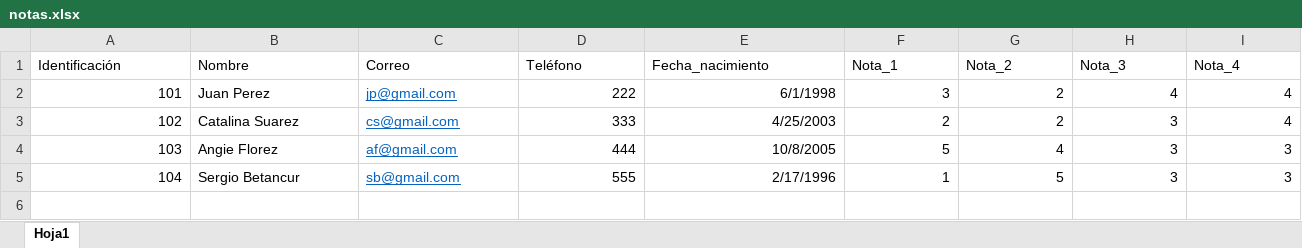
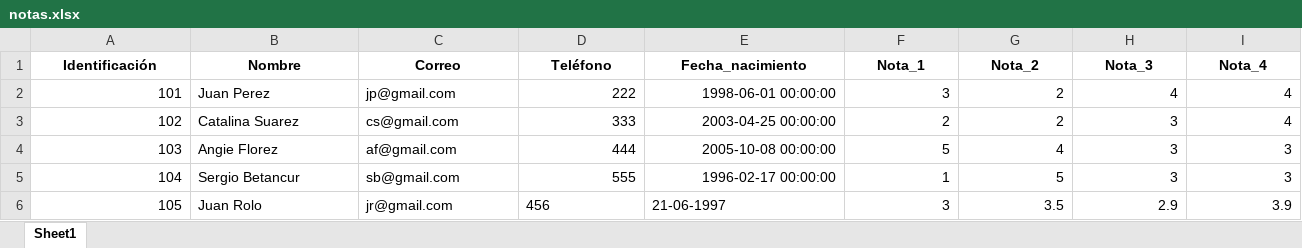
Before and after one commit to jhoanmoreno-94/Matriculas_2024, an Excel workbook: notas.xlsx, sheet Sheet1, drawn as a sheet; values as stored, in another font and other column widths than the file's, no borders; the diff names each change by its address in the sheet, - before the commit and + after, or states it on an @@ line.

```diff
--- a/notas.xlsx (sheet Sheet1)
+++ b/notas.xlsx (sheet Sheet1)
-sheet tab: Hoja1
+sheet tab: Sheet1
@@ A1:I1 bold: off → on, alignment: left → center @@
@@ C2:C5 underline: on → off, text colour: #0563C1 → black @@
-E2 (Fecha_nacimiento): 6/1/1998
+E2 (Fecha_nacimiento): 1998-06-01 00:00:00
-E3 (Fecha_nacimiento): 4/25/2003
+E3 (Fecha_nacimiento): 2003-04-25 00:00:00
-E4 (Fecha_nacimiento): 10/8/2005
+E4 (Fecha_nacimiento): 2005-10-08 00:00:00
-E5 (Fecha_nacimiento): 2/17/1996
+E5 (Fecha_nacimiento): 1996-02-17 00:00:00
+row 6: 105 | Juan Rolo | jr@gmail.com | 456 | 21-06-1997 | 3 | 3.5 | 2.9 | 3.9
```
Also changed, not shown: 1 other file.
